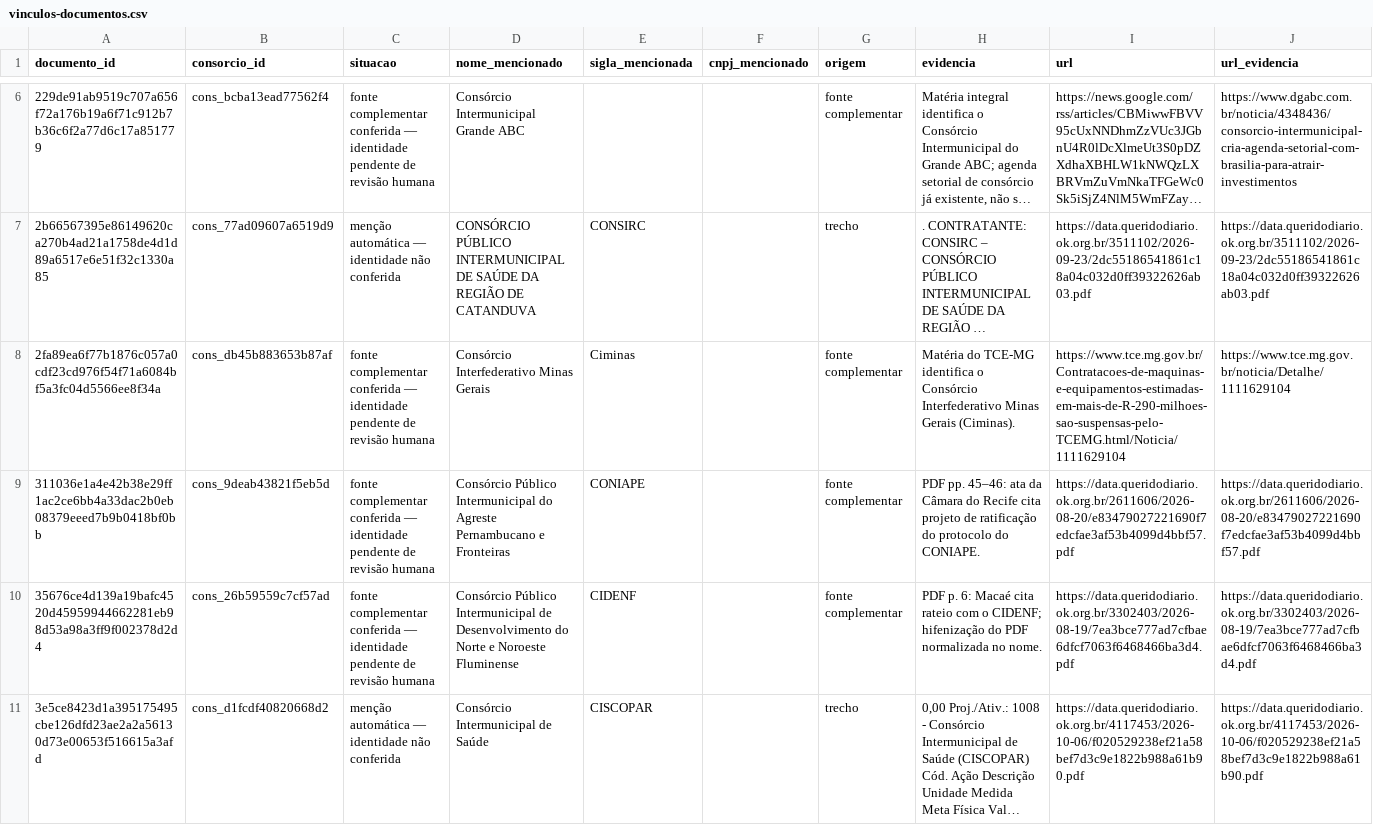
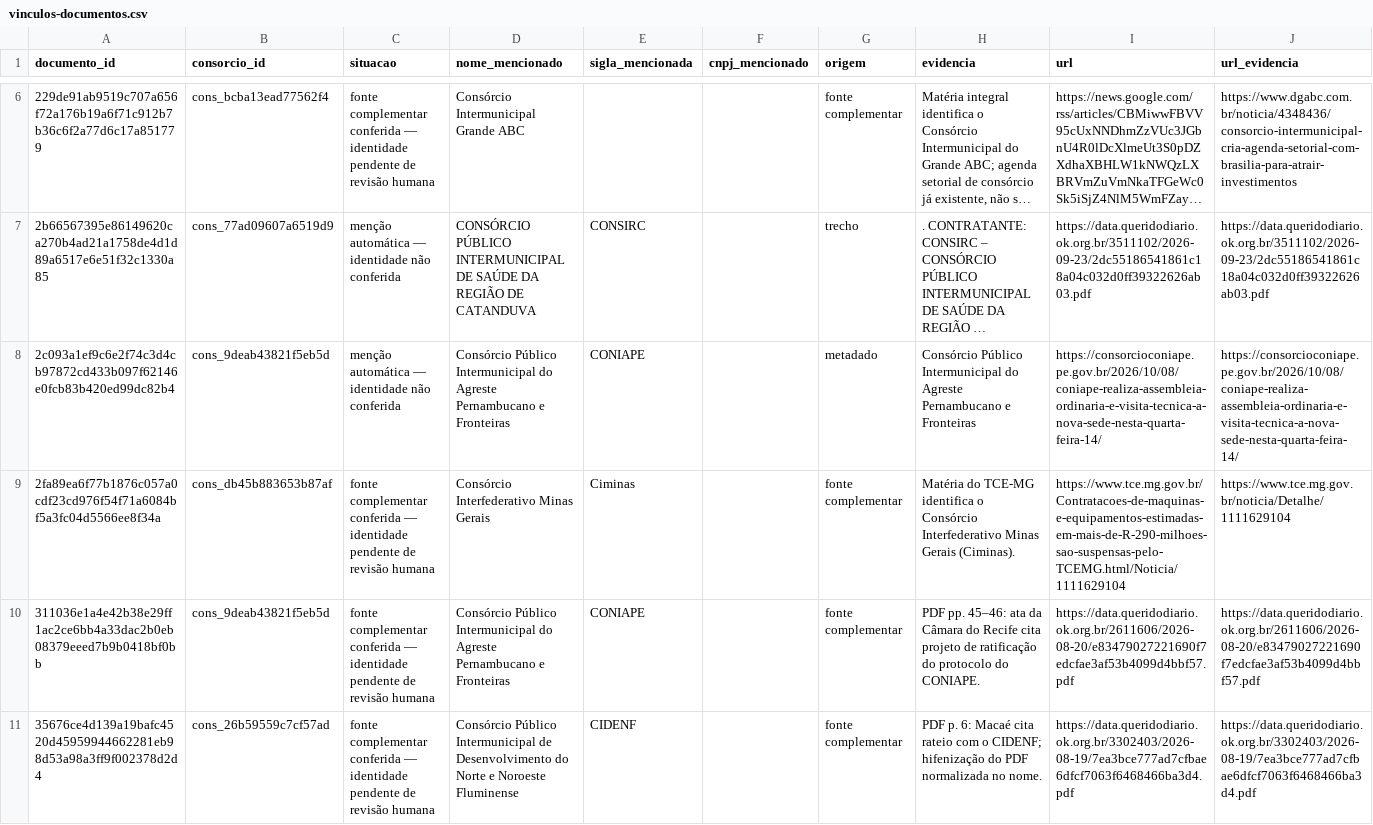
Before and after one commit to driano1221/radar-consorcios-whatsapp, a CSV file: data/catalogo/vinculos-documentos.csv, drawn as a sheet; only a part is shown, gaps mark what is left out; the shorter side is filled out with more unchanged rows; long unchanged cells end in …; the diff covers the shown part only; the diff names each change by its address in the sheet, - before the commit and + after, or states it on an @@ line.

```diff
--- a/data/catalogo/vinculos-documentos.csv
+++ b/data/catalogo/vinculos-documentos.csv
+row 8: 2c093a1ef9c6e2f74c3d4cb97872cd433b097f62146e0fcb83b420ed99dc82b4 | cons_9deab43821f5eb5d | menção automática — identidade não conferida | Consórcio Público Intermunicipal do Agreste Pernambucano e Fronteiras | CONIAPE |  | metadado | Consórcio Público Intermunicipal do Agreste Pernambucano e Fronteiras | https://consorcioconiape.pe.gov.br/2026/10/08/coniape-realiza-assembleia-ordinaria-e-visita-tecnica-a-nova-sede-nesta-quarta-feira-14/ | https://consorcioconiape.pe.gov.br/2026/10/08/coniape-realiza-assembleia-ordinaria-e-visita-tecnica-a-nova-sede-nesta-quarta-feira-14/
```
Also changed, not shown: 2 added rows elsewhere in this file, data/catalogo/consorcios.csv, data/catalogo/identidade-pendente.csv, 7 other files.
